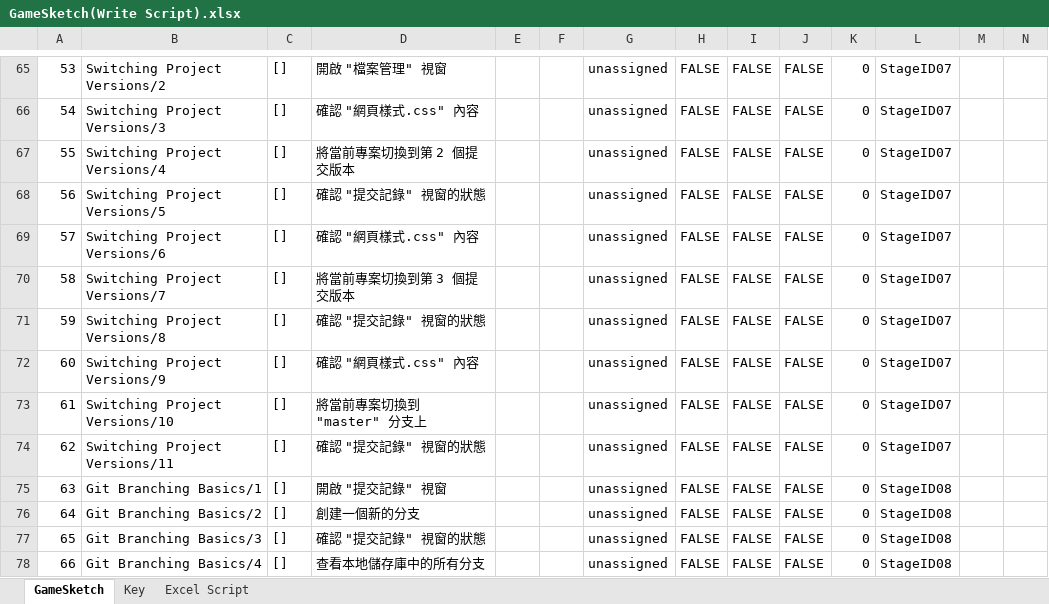
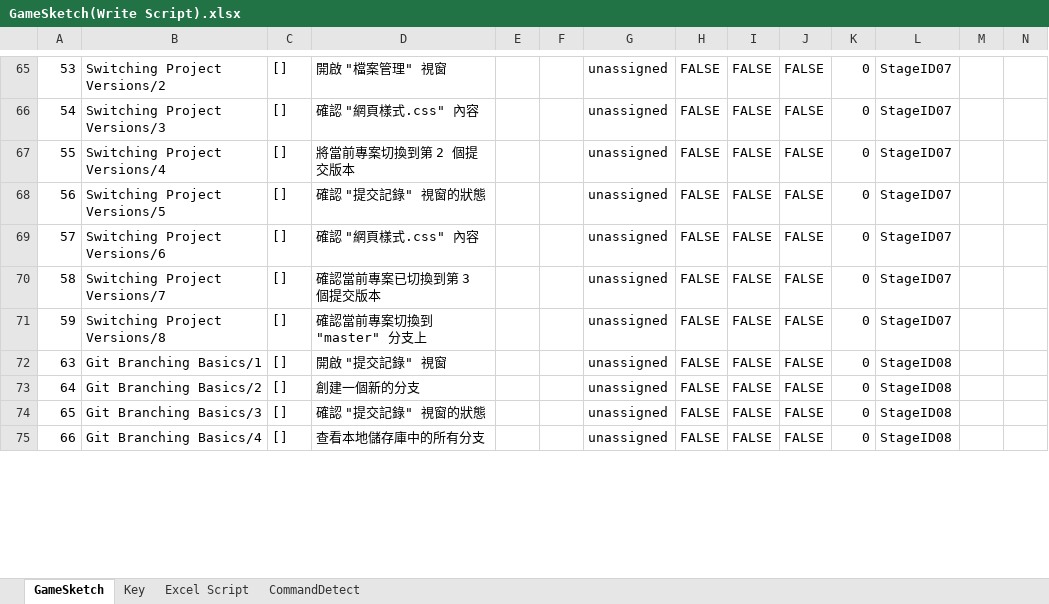
Before and after one commit to fcumselab/GitEducationGame, an Excel workbook: Assets/02_Scenes/Dialogue System/GameSketch(Write Script).xlsx, sheet GameSketch, drawn as a sheet; only a part is shown, gaps mark what is left out; values as stored, in another font and other column widths than the file's, no cell formats; removed rows and columns are numbered as before the commit, all else as after; rows hold the shown columns only; the diff covers the shown part only; the diff names each change by its address in the sheet, - before the commit and + after, or states it on an @@ line.

Commit message:
Add CommandDetect in Excel to decide which command need to protect.

```diff
--- a/Assets/02_Scenes/Dialogue System/GameSketch(Write Script).xlsx (sheet GameSketch)
+++ b/Assets/02_Scenes/Dialogue System/GameSketch(Write Script).xlsx (sheet GameSketch)
+sheet tab: CommandDetect
-D70: 將當前專案切換到第 3 個提交版本
+D70: 確認當前專案已切換到第 3 個提交版本
-D71: 確認 "提交記錄" 視窗的狀態
+D71: 確認當前專案切換到 "master" 分支上
-row 72: 60 | Switching Project Versions/9 | [] | 確認 "網頁樣式.css" 內容 |  |  | unassigned | FALSE | FALSE | FALSE | 0 | StageID07
-row 73: 61 | Switching Project Versions/10 | [] | 將當前專案切換到 "master" 分支上 |  |  | unassigned | FALSE | FALSE | FALSE | 0 | StageID07
-row 74: 62 | Switching Project Versions/11 | [] | 確認 "提交記錄" 視窗的狀態 |  |  | unassigned | FALSE | FALSE | FALSE | 0 | StageID07
```
Also changed, not shown: 1 added row, 26 removed rows, 14 edited cells and row numbers in column A elsewhere in this sheet, cell formats, formulas that keep their value, 59 other files.
